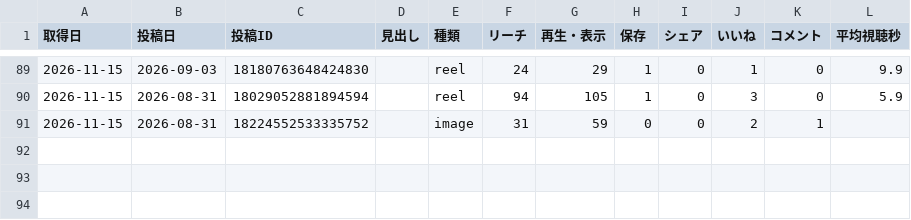
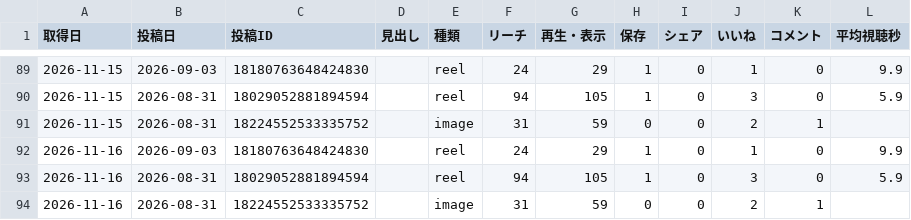
Before and after one commit to yuuya051611/sns-autopost, a CSV file: analytics/history.csv, drawn as a sheet; only a part is shown, gaps mark what is left out; the diff names each change by its address in the sheet, - before the commit and + after, or states it on an @@ line.

```diff
--- a/analytics/history.csv
+++ b/analytics/history.csv
+row 92: 2026-11-16 | 2026-09-03 | 18180763648424830 |  | reel | 24 | 29 | 1 | 0 | 1 | 0 | 9.9
+row 93: 2026-11-16 | 2026-08-31 | 18029052881894594 |  | reel | 94 | 105 | 1 | 0 | 3 | 0 | 5.9
+row 94: 2026-11-16 | 2026-08-31 | 18224552533335752 |  | image | 31 | 59 | 0 | 0 | 2 | 1
```
Also changed, not shown: 1 other file.
